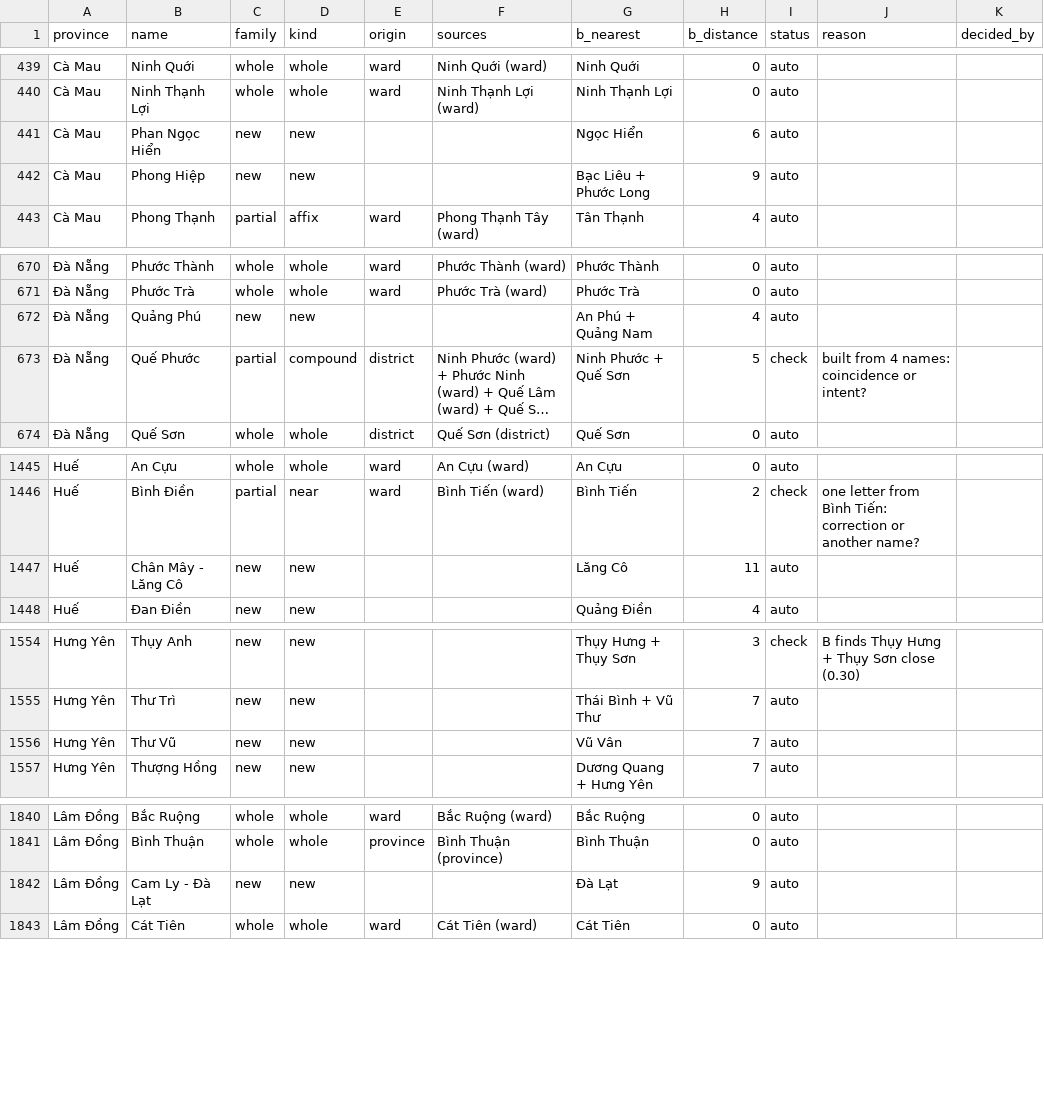
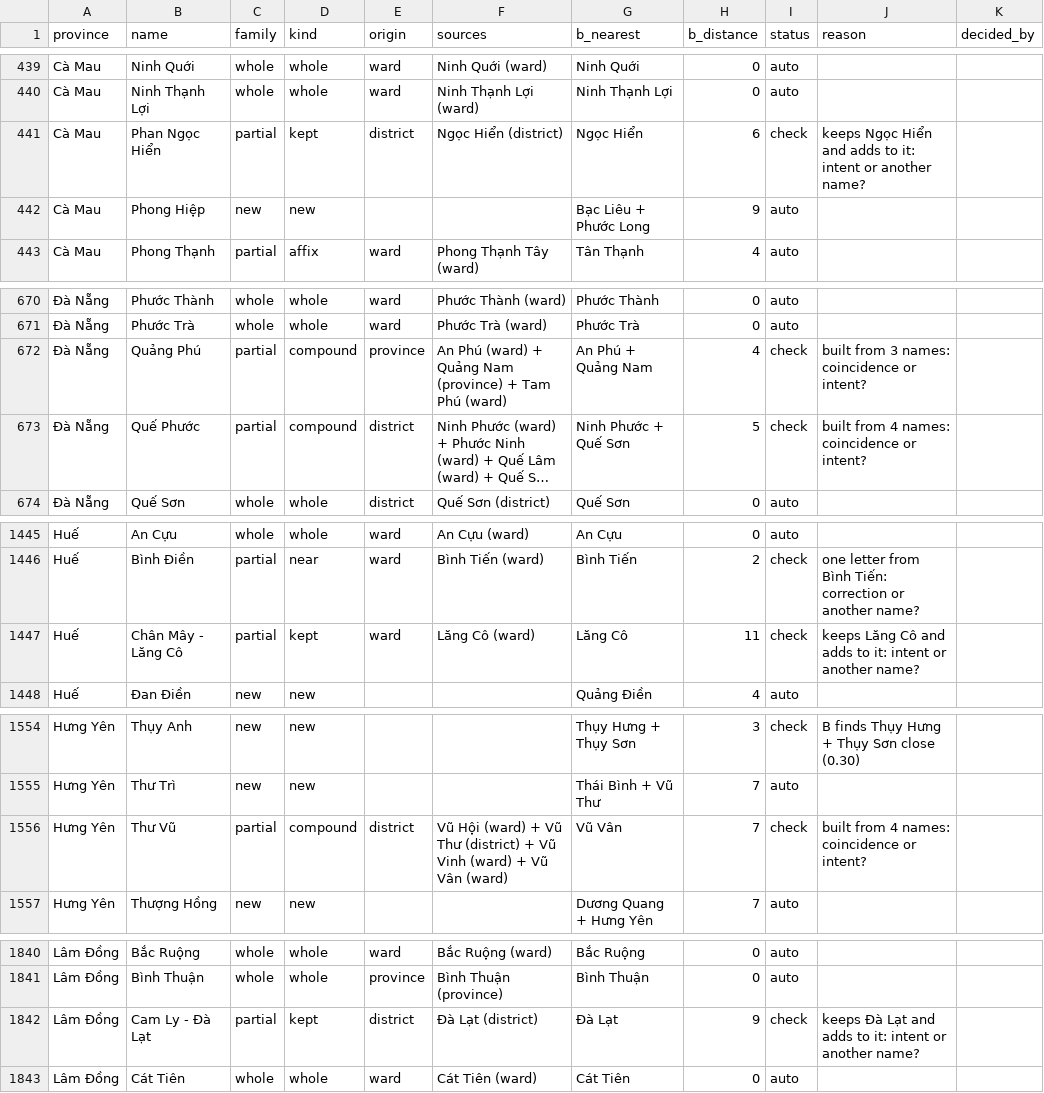
Before and after one commit to lqtue/vietnam-map-archive, a CSV file: work/research/admin-2025/out/names.csv, drawn as a sheet; only a part is shown, gaps mark what is left out; long unchanged cells end in …; the diff covers the shown part only; the diff names each change by its address in the sheet, - before the commit and + after, or states it on an @@ line.

```diff
--- a/work/research/admin-2025/out/names.csv
+++ b/work/research/admin-2025/out/names.csv
-C441 (family): new
+C441 (family): partial
-D441 (kind): new
+D441 (kind): kept
-E441 (origin): (empty)
+E441 (origin): district
-F441 (sources): (empty)
+F441 (sources): Ngọc Hiển (district)
-I441 (status): auto
+I441 (status): check
-J441 (reason): (empty)
+J441 (reason): keeps Ngọc Hiển and adds to it: intent or another name?
-C672 (family): new
+C672 (family): partial
-D672 (kind): new
+D672 (kind): compound
-E672 (origin): (empty)
+E672 (origin): province
-F672 (sources): (empty)
+F672 (sources): An Phú (ward) + Quảng Nam (province) + Tam Phú (ward)
-I672 (status): auto
+I672 (status): check
-J672 (reason): (empty)
+J672 (reason): built from 3 names: coincidence or intent?
-C1447 (family): new
+C1447 (family): partial
-D1447 (kind): new
+D1447 (kind): kept
-E1447 (origin): (empty)
+E1447 (origin): ward
-F1447 (sources): (empty)
+F1447 (sources): Lăng Cô (ward)
-I1447 (status): auto
+I1447 (status): check
-J1447 (reason): (empty)
+J1447 (reason): keeps Lăng Cô and adds to it: intent or another name?
-C1556 (family): new
+C1556 (family): partial
-D1556 (kind): new
+D1556 (kind): compound
-E1556 (origin): (empty)
+E1556 (origin): district
-F1556 (sources): (empty)
+F1556 (sources): Vũ Hội (ward) + Vũ Thư (district) + Vũ Vinh (ward) + Vũ Vân (ward)
-I1556 (status): auto
+I1556 (status): check
-J1556 (reason): (empty)
+J1556 (reason): built from 4 names: coincidence or intent?
-C1842 (family): new
+C1842 (family): partial
-D1842 (kind): new
+D1842 (kind): kept
-E1842 (origin): (empty)
+E1842 (origin): district
-F1842 (sources): (empty)
+F1842 (sources): Đà Lạt (district)
-I1842 (status): auto
+I1842 (status): check
-J1842 (reason): (empty)
+J1842 (reason): keeps Đà Lạt and adds to it: intent or another name?
```
Also changed, not shown: 130 edited cells elsewhere in this file, work/research/admin-2025/out/hcmc_names.csv, work/research/admin-2025/out/queue.csv, 2 other files.
